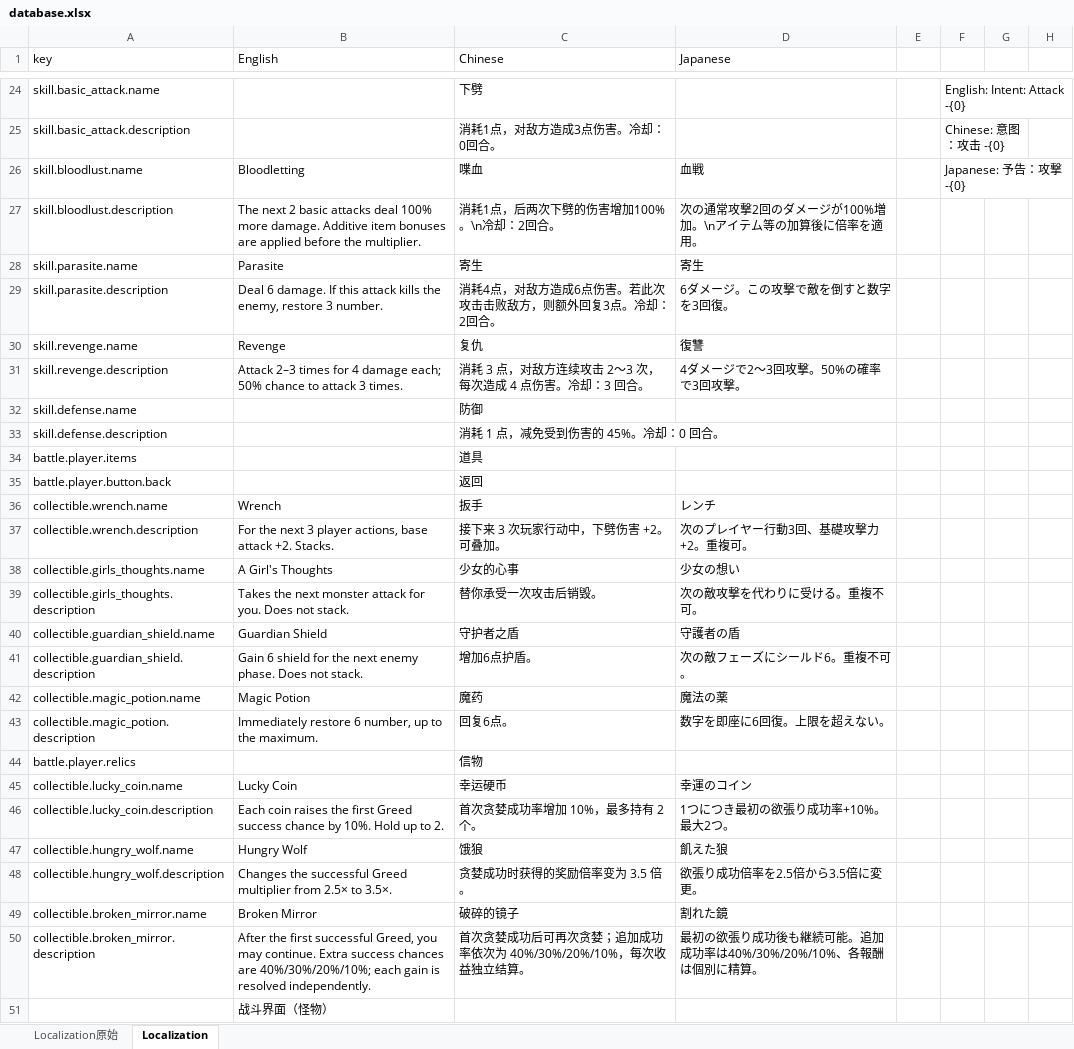
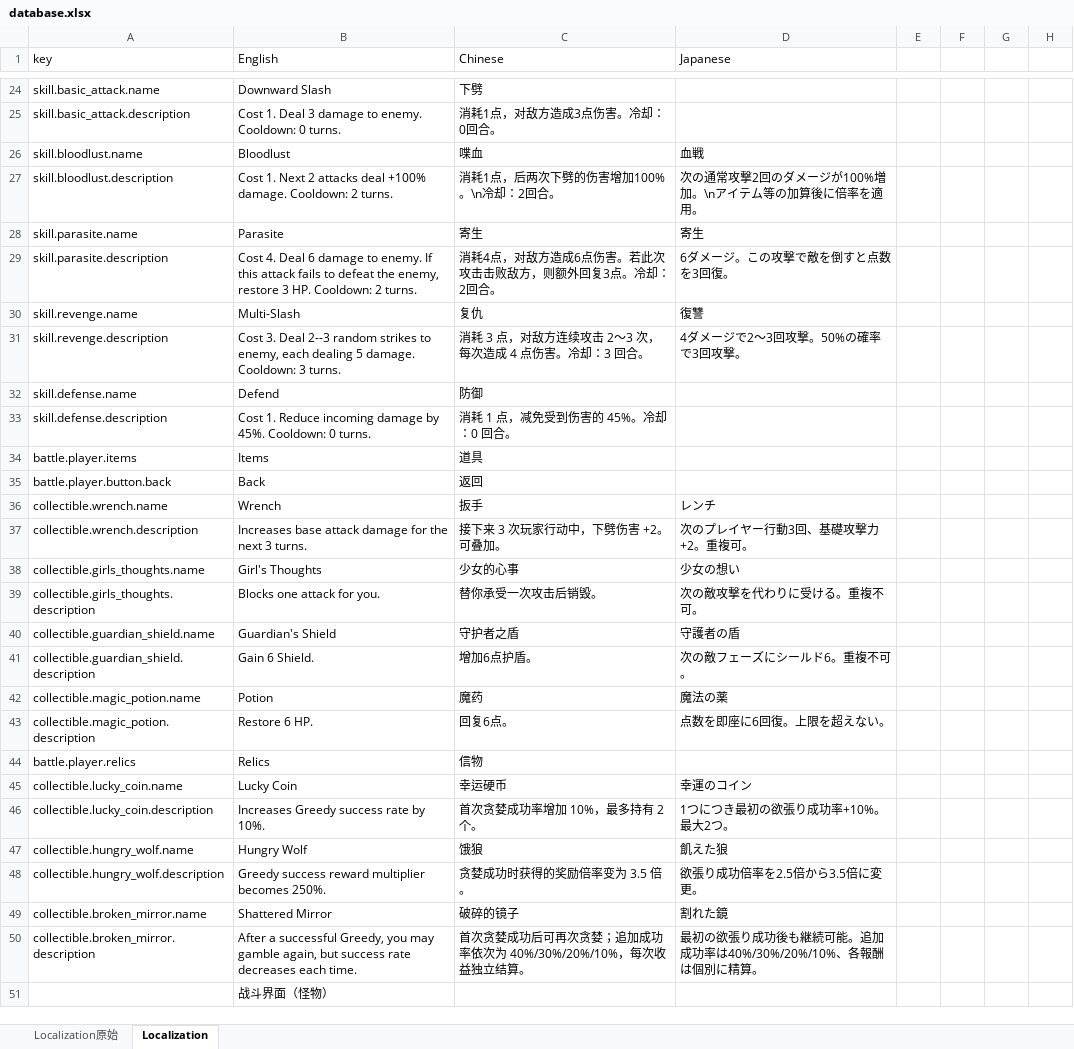
Before and after one commit to asabust/GMTK2026-Countdown, an Excel workbook: Assets/GameData/database.xlsx, sheet Localization, drawn as a sheet; only a part is shown, gaps mark what is left out; values as stored, in another font and other column widths than the file's, no cell formats; removed rows and columns are numbered as before the commit, all else as after; the diff covers the shown part only; the diff names each change by its address in the sheet, - before the commit and + after, or states it on an @@ line.

```diff
--- a/Assets/GameData/database.xlsx (sheet Localization)
+++ b/Assets/GameData/database.xlsx (sheet Localization)
-B24 (English): (empty)
+B24 (English): Downward Slash
-F24: English: Intent: Attack -{0}
+F24: (empty)
-F24:H24 merged
-B25 (English): (empty)
+B25 (English): Cost 1. Deal 3 damage to enemy. Cooldown: 0 turns.
-F25: Chinese: 意图：攻击 -{0}
+F25: (empty)
-F25:G25 merged
-B26 (English): Bloodletting
+B26 (English): Bloodlust
-F26: Japanese: 予告：攻撃 -{0}
+F26: (empty)
-F26:H26 merged
-B27 (English): The next 2 basic attacks deal 100% more damage. Additive item bonuses are applied before the multiplier.
+B27 (English): Cost 1. Next 2 attacks deal +100% damage. Cooldown: 2 turns.
-B29 (English): Deal 6 damage. If this attack kills the enemy, restore 3 number.
+B29 (English): Cost 4. Deal 6 damage to enemy. If this attack fails to defeat the enemy, restore 3 HP. Cooldown: 2 turns.
-D29 (Japanese): 6ダメージ。この攻撃で敵を倒すと数字を3回復。
+D29 (Japanese): 6ダメージ。この攻撃で敵を倒すと点数を3回復。
-B30 (English): Revenge
+B30 (English): Multi-Slash
-B31 (English): Attack 2–3 times for 4 damage each; 50% chance to attack 3 times.
+B31 (English): Cost 3. Deal 2--3 random strikes to enemy, each dealing 5 damage. Cooldown: 3 turns.
-B32 (English): (empty)
+B32 (English): Defend
-B33 (English): (empty)
+B33 (English): Cost 1. Reduce incoming damage by 45%. Cooldown: 0 turns.
-B34 (English): (empty)
+B34 (English): Items
-B35 (English): (empty)
+B35 (English): Back
-B37 (English): For the next 3 player actions, base attack +2. Stacks.
+B37 (English): Increases base attack damage for the next 3 turns.
-B38 (English): A Girl's Thoughts
+B38 (English): Girl's Thoughts
-B39 (English): Takes the next monster attack for you. Does not stack.
+B39 (English): Blocks one attack for you.
-B40 (English): Guardian Shield
+B40 (English): Guardian's Shield
-B41 (English): Gain 6 shield for the next enemy phase. Does not stack.
+B41 (English): Gain 6 Shield.
-B42 (English): Magic Potion
+B42 (English): Potion
-B43 (English): Immediately restore 6 number, up to the maximum.
+B43 (English): Restore 6 HP.
-D43 (Japanese): 数字を即座に6回復。上限を超えない。
+D43 (Japanese): 点数を即座に6回復。上限を超えない。
-B44 (English): (empty)
+B44 (English): Relics
-B46 (English): Each coin raises the first Greed success chance by 10%. Hold up to 2.
+B46 (English): Increases Greedy success rate by 10%.
-B48 (English): Changes the successful Greed multiplier from 2.5× to 3.5×.
+B48 (English): Greedy success reward multiplier becomes 250%.
-B49 (English): Broken Mirror
+B49 (English): Shattered Mirror
-B50 (English): After the first successful Greed, you may continue. Extra success chances are 40%/30%/20%/10%; each gain is resolved independently.
+B50 (English): After a successful Greedy, you may gamble again, but success rate decreases each time.
```
Also changed, not shown: 2 added rows, 7 removed rows, 185 edited cells and merged cells elsewhere in this sheet, cell formats, 52 other files.
